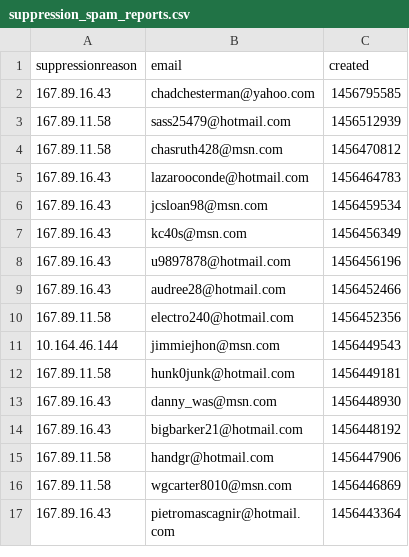
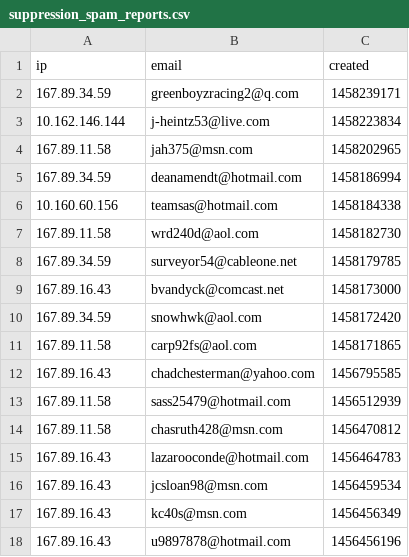
Before and after one commit to foologic/EmailBlaster, a CSV file: EmailBlaster/Files/uploads/suppression_spam_reports.csv, drawn as a sheet; only a part is shown; the shorter side is filled out with more unchanged rows.

```diff
--- a/EmailBlaster/Files/uploads/suppression_spam_reports.csv
+++ b/EmailBlaster/Files/uploads/suppression_spam_reports.csv
@@ -1,2 +1,12 @@
-suppressionreason,email,created
+ip,email,created
+167.89.34.59,greenboyzracing2@q.com,1458239171
+10.162.146.144,j-heintz53@live.com,1458223834
+167.89.11.58,jah375@msn.com,1458202965
+167.89.34.59,deanamendt@hotmail.com,1458186994
+10.160.60.156,teamsas@hotmail.com,1458184338
+167.89.11.58,wrd240d@aol.com,1458182730
+167.89.34.59,surveyor54@cableone.net,1458179785
+167.89.16.43,bvandyck@comcast.net,1458173000
+167.89.34.59,snowhwk@aol.com,1458172420
+167.89.11.58,carp92fs@aol.com,1458171865
 167.89.16.43,chadchesterman@yahoo.com,1456795585
```
Also changed, not shown: EmailBlaster/Files/uploads/suppression_blocks.csv, EmailBlaster/Files/uploads/suppression_bounces.csv, 4 other files.
